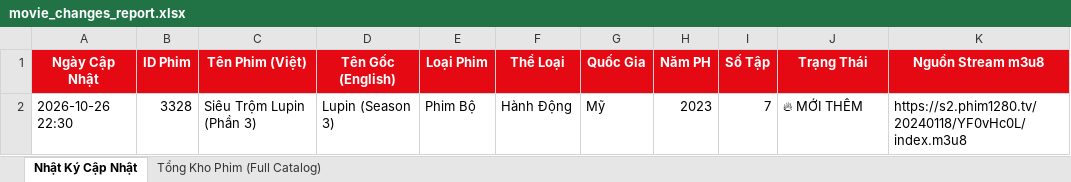
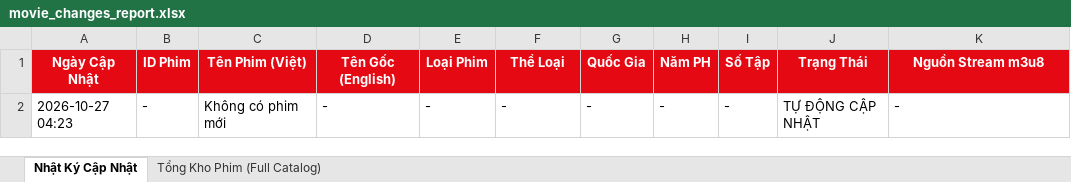
Before and after one commit to exorcisthb/Phim, an Excel workbook: movie_changes_report.xlsx, sheet Nhật Ký Cập Nhật, drawn as a sheet; values as stored, in another font and other column widths than the file's, no borders; removed rows and columns are numbered as before the commit, all else as after; the diff names each change by its address in the sheet, - before the commit and + after, or states it on an @@ line.

```diff
--- a/movie_changes_report.xlsx (sheet Nhật Ký Cập Nhật)
+++ b/movie_changes_report.xlsx (sheet Nhật Ký Cập Nhật)
-row 2: 2026-10-26 22:30 | 3328 | Siêu Trộm Lupin (Phần 3) | Lupin (Season 3) | Phim Bộ | Hành Động | Mỹ | 2023 | 7 | 🔥 MỚI THÊM | https://s2.phim1280.tv/20240118/YF0vHc0L/index.m3u8
+row 2: 2026-10-27 04:23 | - | Không có phim mới | - | - | - | - | - | - | TỰ ĐỘNG CẬP NHẬT | -
```
Also changed, not shown: 1 other file.
